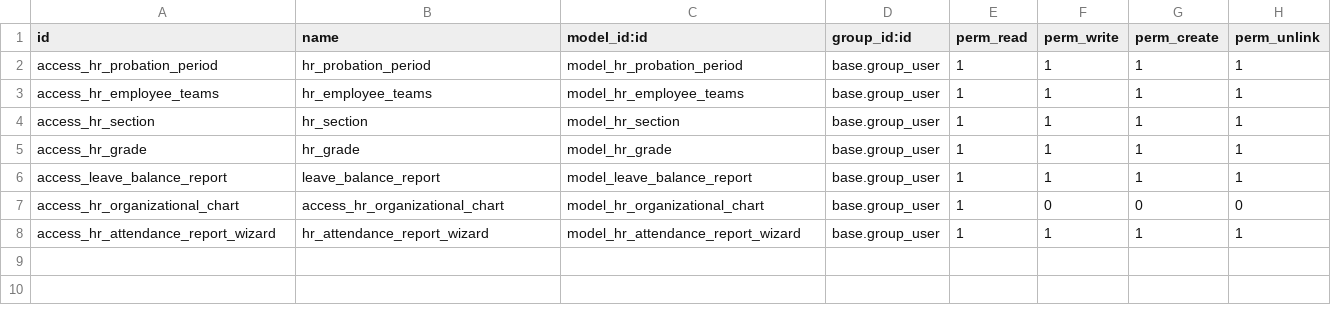
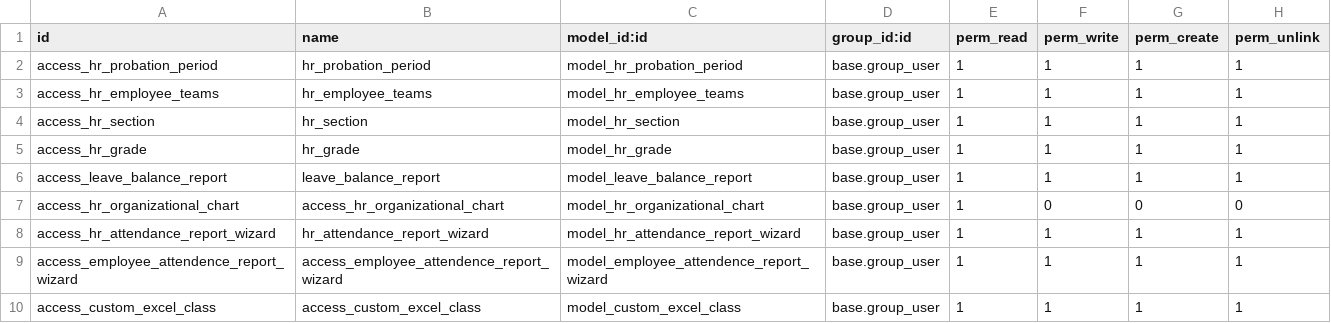
Before and after one commit to aminul-kolpolok/custom_hrm_module, a CSV file: security/ir.model.access.csv, drawn as a sheet.

Commit message:
Report

```diff
--- a/security/ir.model.access.csv
+++ b/security/ir.model.access.csv
@@ -8 +8,3 @@ access_hr_organizational_chart,access_hr_organizational_chart,model_hr_organizat
 access_hr_attendance_report_wizard,hr_attendance_report_wizard,model_hr_attendance_report_wizard,base.group_user,1,1,1,1
+access_employee_attendence_report_wizard,access_employee_attendence_report_wizard,model_employee_attendence_report_wizard,base.group_user,1,1,1,1
+access_custom_excel_class,access_custom_excel_class,model_custom_excel_class,base.group_user,1,1,1,1
```
Also changed, not shown: 11 other files.
